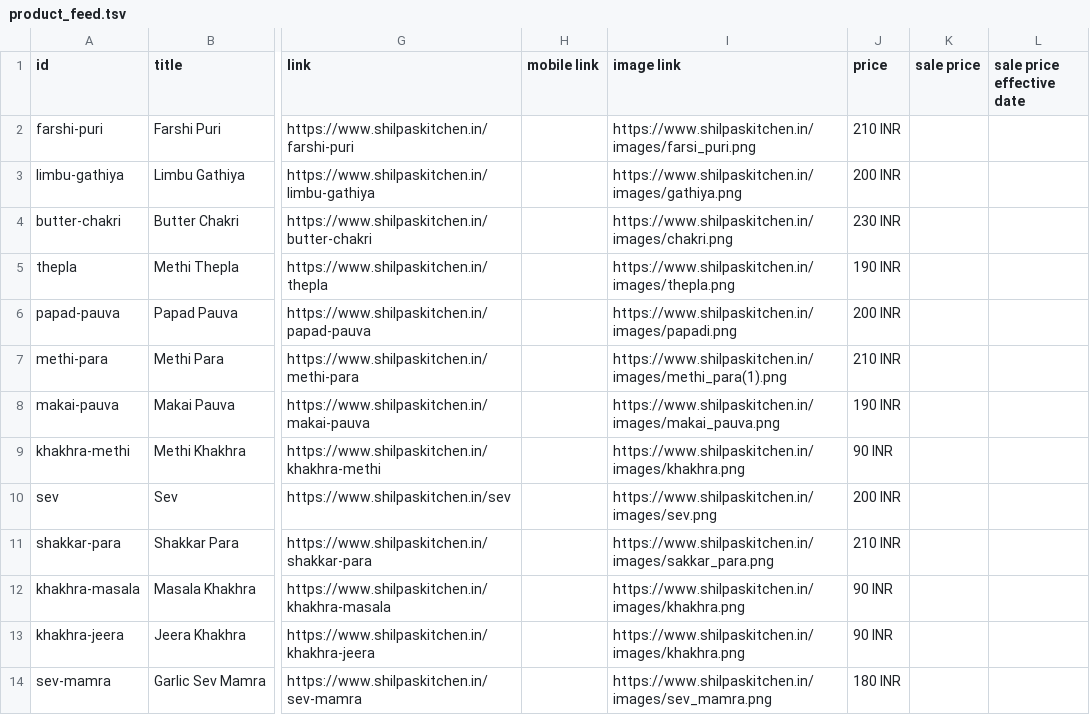
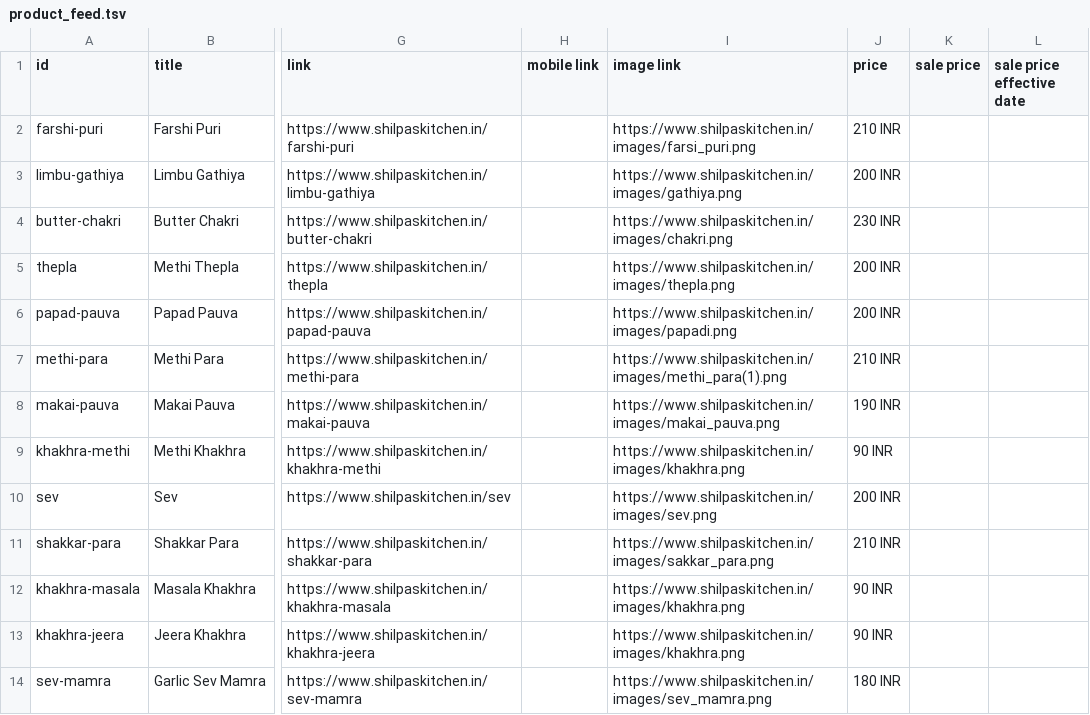
Before and after one commit to pranavtrapasiya/shilpakitchen, a TSV file: public/product_feed.tsv, drawn as a sheet; only a part is shown, gaps mark what is left out; the diff names each change by its address in the sheet, - before the commit and + after, or states it on an @@ line.

Commit message:
Update thepla price to 200 INR in products.ts and product feed

```diff
--- a/public/product_feed.tsv
+++ b/public/product_feed.tsv
-J5 (price): 190 INR
+J5 (price): 200 INR
```
Also changed, not shown: 1 other file.
